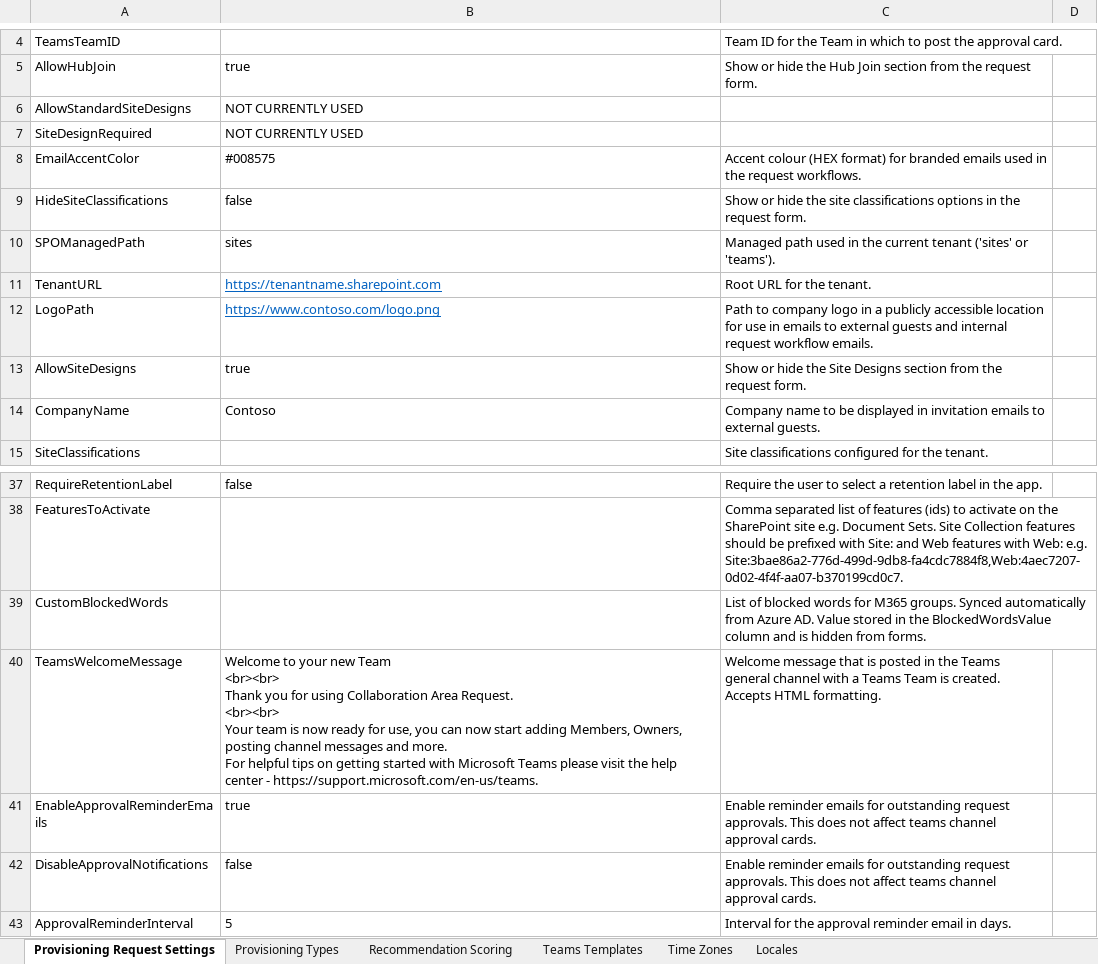
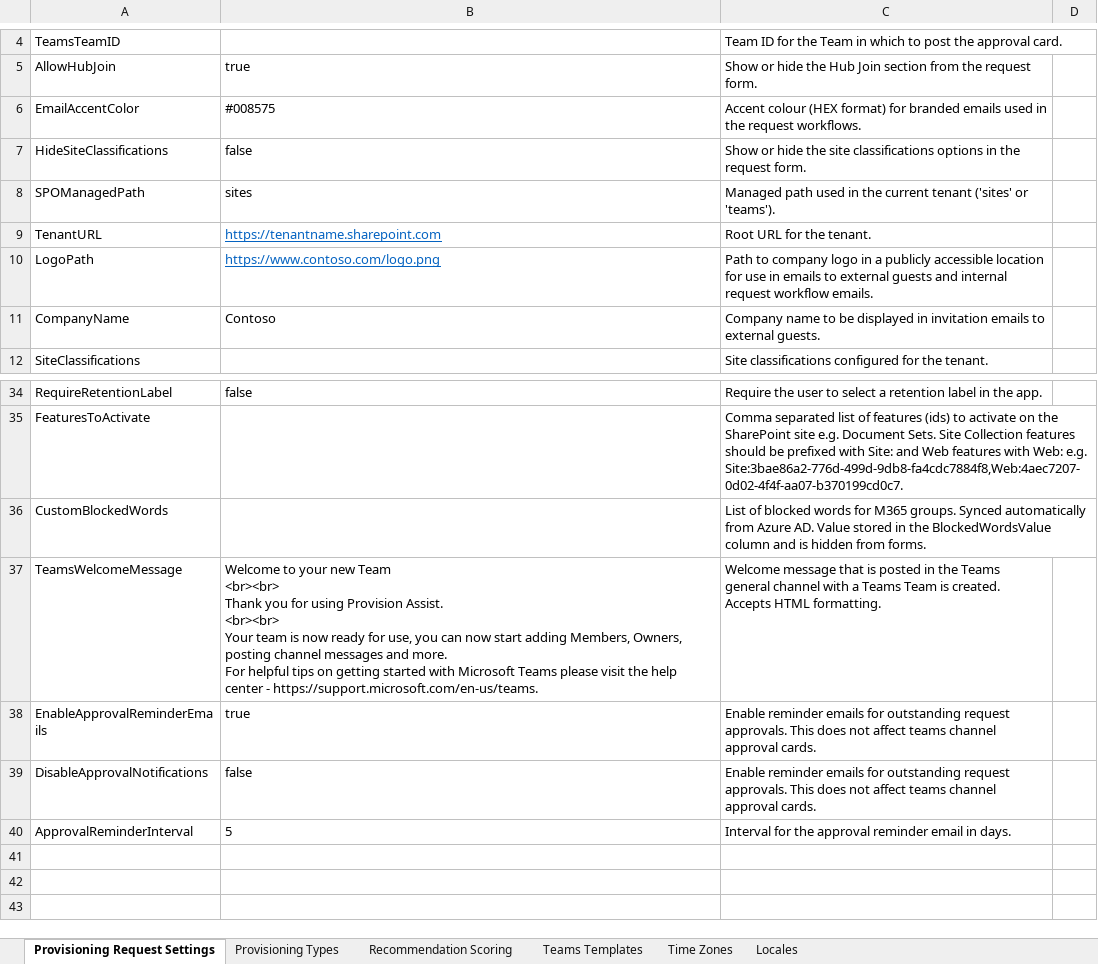
Before and after one commit to pnp/provision-assist-m365, an Excel workbook: Source/Settings/SharePoint List items.xlsx, sheet Provisioning Request Settings, drawn as a sheet; only a part is shown, gaps mark what is left out; values as stored, in another font and other column widths than the file's, no borders; table styles not drawn; removed rows and columns are numbered as before the commit, all else as after; ↵ is a line break in a cell; the diff names each change by its address in the sheet, - before the commit and + after, or states it on an @@ line.

```diff
--- a/Source/Settings/SharePoint List items.xlsx (sheet Provisioning Request Settings)
+++ b/Source/Settings/SharePoint List items.xlsx (sheet Provisioning Request Settings)
-row 6: AllowStandardSiteDesigns | NOT CURRENTLY USED
-row 7: SiteDesignRequired | NOT CURRENTLY USED
-row 13: AllowSiteDesigns | true | Show or hide the Site Designs section from the request form.
-B37: …for using Collaboration Area Request. ↵ <br><br> ↵ Your…
+B37: …for using Provision Assist. ↵ <br><br> ↵ Your…
```
Also changed, not shown: 9 other files.
